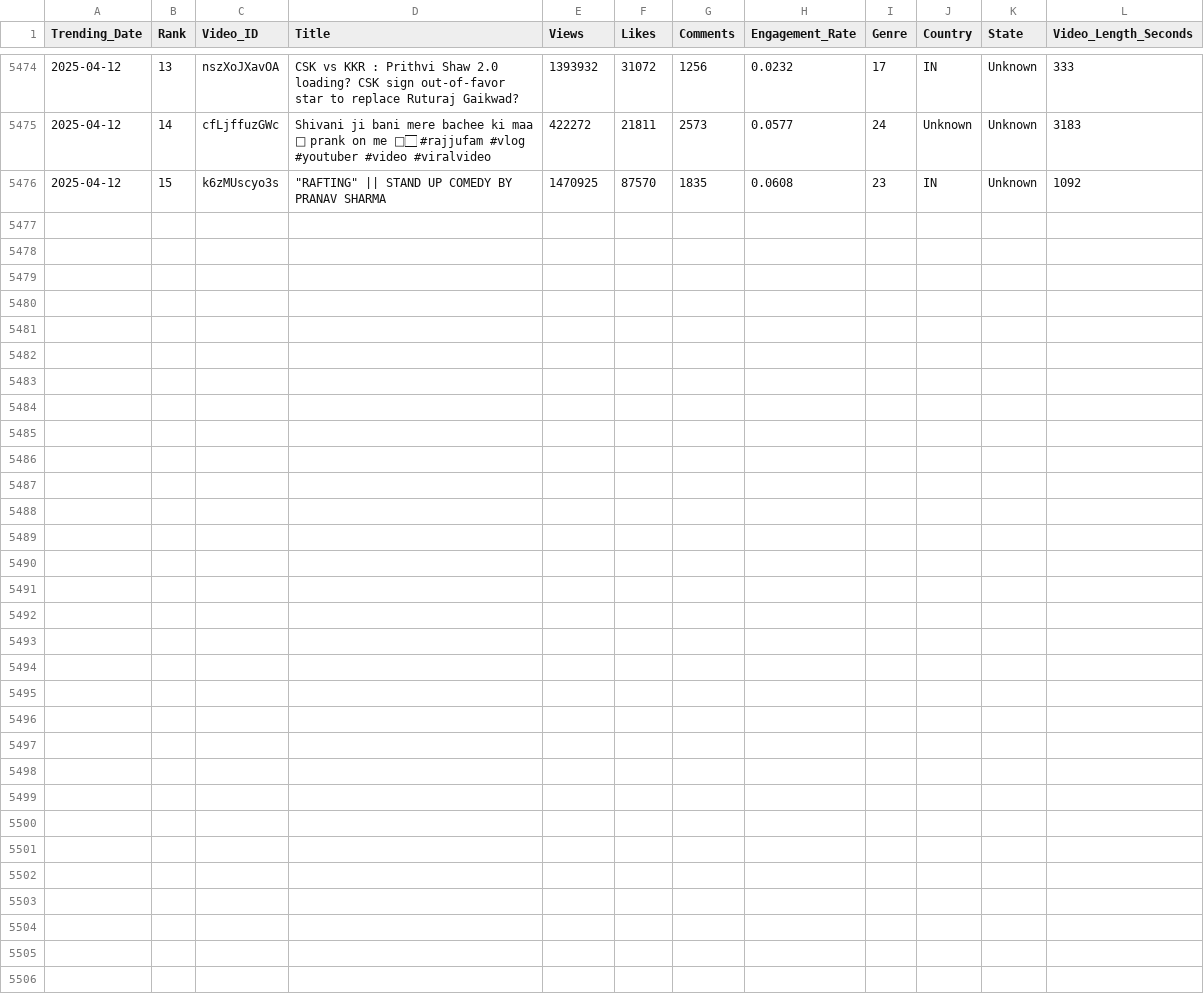
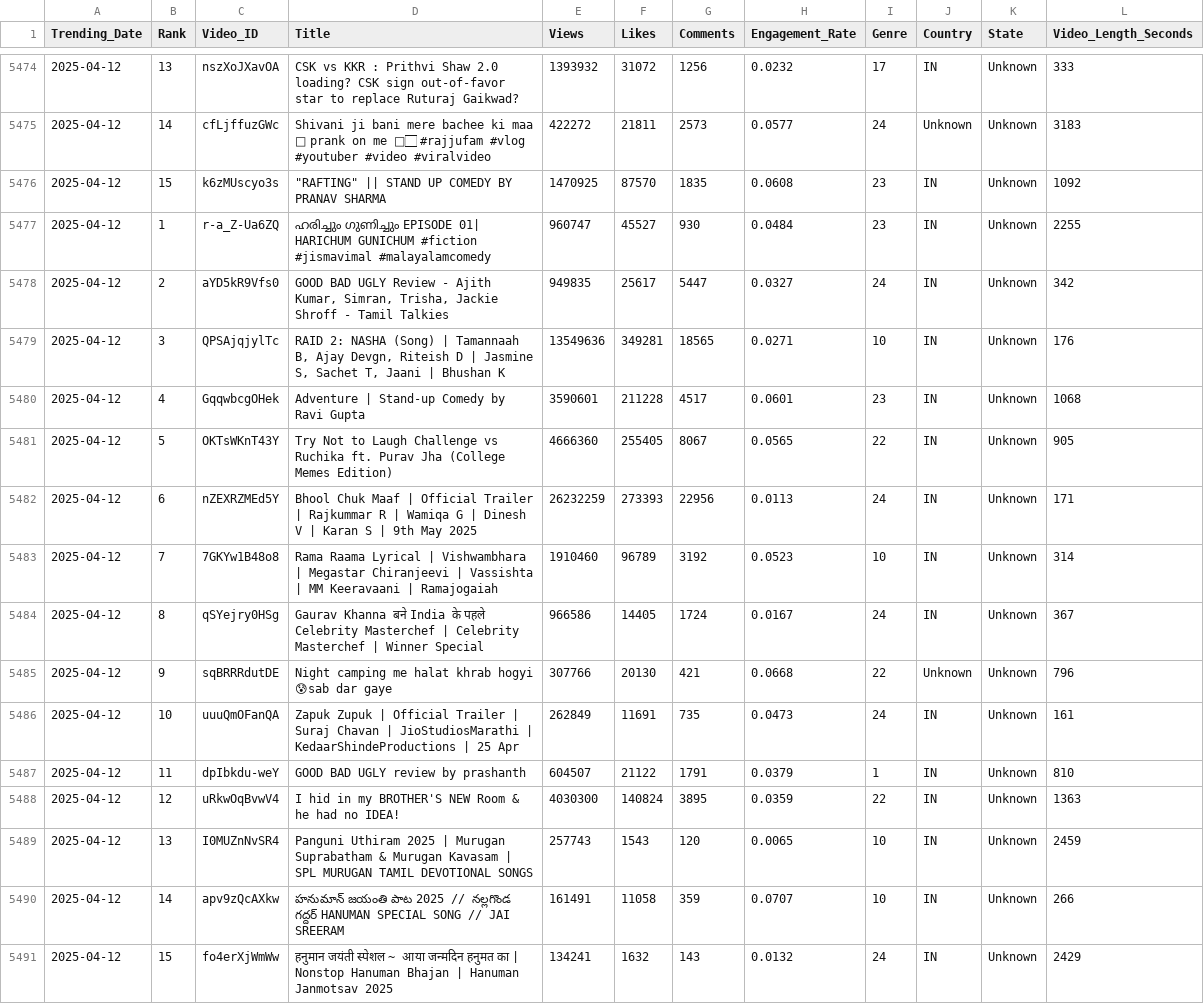
Before and after one commit to Sugesh-Raj/youtube-trend-analysis, a CSV file: trending_videos.csv, drawn as a sheet; only a part is shown, gaps mark what is left out; the diff names each change by its address in the sheet, - before the commit and + after, or states it on an @@ line.

```diff
--- a/trending_videos.csv
+++ b/trending_videos.csv
+row 5477: 2025-04-12 | 1 | r-a_Z-Ua6ZQ | ഹരിച്ചും ഗുണിച്ചും EPISODE 01| HARICHUM GUNICHUM #fiction #jismavimal #malayalamcomedy | 960747 | 45527 | 930 | 0.0484 | 23 | IN | Unknown | 2255
+row 5478: 2025-04-12 | 2 | aYD5kR9Vfs0 | GOOD BAD UGLY Review - Ajith Kumar, Simran, Trisha, Jackie Shroff - Tamil Talkies | 949835 | 25617 | 5447 | 0.0327 | 24 | IN | Unknown | 342
+row 5479: 2025-04-12 | 3 | QPSAjqjylTc | RAID 2: NASHA (Song) | Tamannaah B, Ajay Devgn, Riteish D | Jasmine S, Sachet T, Jaani | Bhushan K | 13549636 | 349281 | 18565 | 0.0271 | 10 | IN | Unknown | 176
+row 5480: 2025-04-12 | 4 | GqqwbcgOHek | Adventure | Stand-up Comedy by Ravi Gupta | 3590601 | 211228 | 4517 | 0.0601 | 23 | IN | Unknown | 1068
+row 5481: 2025-04-12 | 5 | OKTsWKnT43Y | Try Not to Laugh Challenge vs Ruchika ft. Purav Jha (College Memes Edition) | 4666360 | 255405 | 8067 | 0.0565 | 22 | IN | Unknown | 905
+row 5482: 2025-04-12 | 6 | nZEXRZMEd5Y | Bhool Chuk Maaf | Official Trailer | Rajkummar R | Wamiqa G | Dinesh V | Karan S | 9th May 2025 | 26232259 | 273393 | 22956 | 0.0113 | 24 | IN | Unknown | 171
+row 5483: 2025-04-12 | 7 | 7GKYw1B48o8 | Rama Raama Lyrical | Vishwambhara | Megastar Chiranjeevi | Vassishta | MM Keeravaani | Ramajogaiah | 1910460 | 96789 | 3192 | 0.0523 | 10 | IN | Unknown | 314
+row 5484: 2025-04-12 | 8 | qSYejry0HSg | Gaurav Khanna बने India के पहले Celebrity Masterchef | Celebrity Masterchef | Winner Special | 966586 | 14405 | 1724 | 0.0167 | 24 | IN | Unknown | 367
+row 5485: 2025-04-12 | 9 | sqBRRRdutDE | Night camping me halat khrab hogyi 😰sab dar gaye | 307766 | 20130 | 421 | 0.0668 | 22 | Unknown | Unknown | 796
+row 5486: 2025-04-12 | 10 | uuuQmOFanQA | Zapuk Zupuk | Official Trailer | Suraj Chavan | JioStudiosMarathi | KedaarShindeProductions | 25 Apr | 262849 | 11691 | 735 | 0.0473 | 24 | IN | Unknown | 161
+row 5487: 2025-04-12 | 11 | dpIbkdu-weY | GOOD BAD UGLY review by prashanth | 604507 | 21122 | 1791 | 0.0379 | 1 | IN | Unknown | 810
+row 5488: 2025-04-12 | 12 | uRkwOqBvwV4 | I hid in my BROTHER'S NEW Room & he had no IDEA! | 4030300 | 140824 | 3895 | 0.0359 | 22 | IN | Unknown | 1363
+row 5489: 2025-04-12 | 13 | I0MUZnNvSR4 | Panguni Uthiram 2025 | Murugan Suprabatham & Murugan Kavasam | SPL MURUGAN TAMIL DEVOTIONAL SONGS | 257743 | 1543 | 120 | 0.0065 | 10 | IN | Unknown | 2459
+row 5490: 2025-04-12 | 14 | apv9zQcAXkw | హనుమాన్ జయంతి పాట 2025 // నల్లగొండ గద్దర్ HANUMAN SPECIAL SONG // JAI SREERAM | 161491 | 11058 | 359 | 0.0707 | 10 | IN | Unknown | 266
+row 5491: 2025-04-12 | 15 | fo4erXjWmWw | हनुमान जयंती स्पेशल ~ आया जन्मदिन हनुमत का | Nonstop Hanuman Bhajan | Hanuman Janmotsav 2025 | 134241 | 1632 | 143 | 0.0132 | 24 | IN | Unknown | 2429
```
